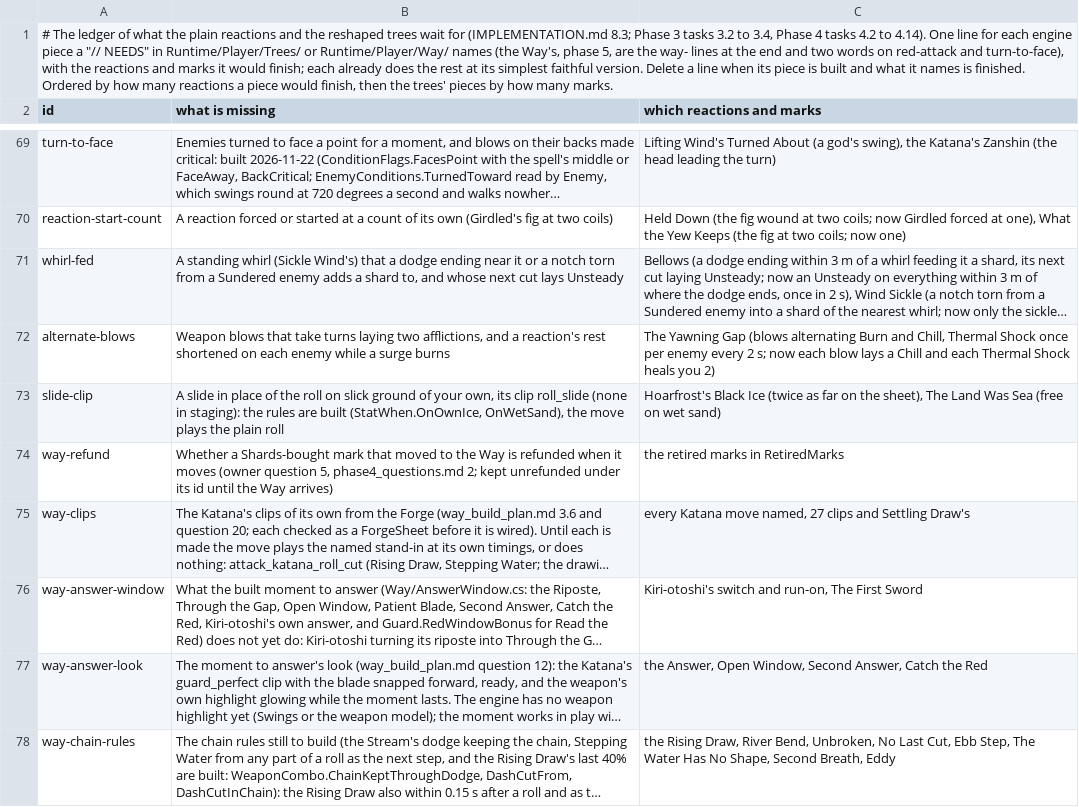
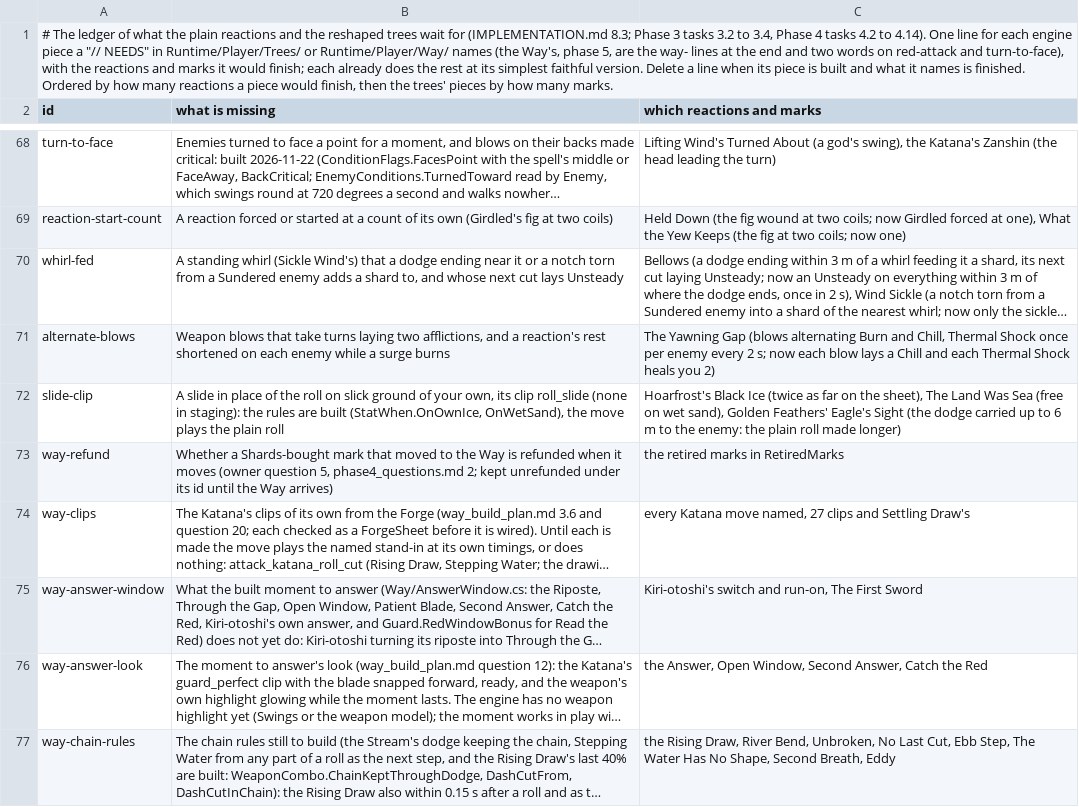
Before and after one commit to Rohanp725/Project-Clover, a TSV file: docs/design/steel/content_open.tsv, drawn as a sheet; only a part is shown, gaps mark what is left out; long unchanged cells end in …; addresses are those after the commit; the diff covers the shown part only; the diff names each change by its address in the sheet, - before the commit and + after, or states it on an @@ line.

```diff
--- a/docs/design/steel/content_open.tsv
+++ b/docs/design/steel/content_open.tsv
-C72 (which reactions and marks): …on wet sand)
+C72 (which reactions and marks): …on wet sand), Golden Feathers' Eagle's Sight (the dodge carried up to 6 m to the enemy: the plain roll made longer)
```
Also changed, not shown: 1 removed row and 9 edited cells elsewhere in this file, 38 other files.
